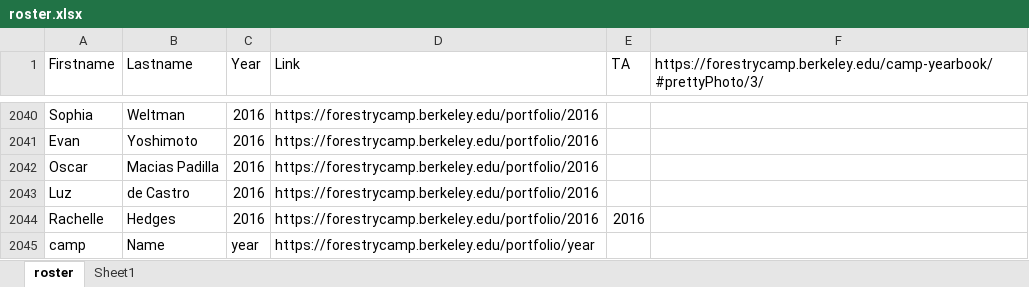
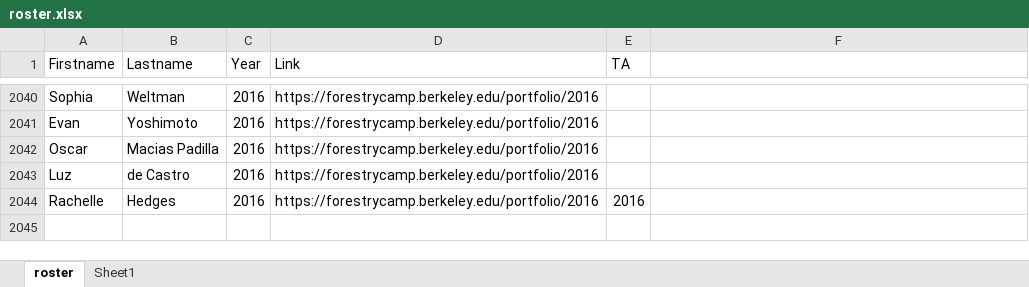
Before and after one commit to Risato/risato.github.io, an Excel workbook: LiveApp/CampRoster/roster.xlsx, sheet roster, drawn as a sheet; only a part is shown, gaps mark what is left out; values as stored, in another font and other column widths than the file's, no borders; the diff names each change by its address in the sheet, - before the commit and + after, or states it on an @@ line.

```diff
--- a/LiveApp/CampRoster/roster.xlsx (sheet roster)
+++ b/LiveApp/CampRoster/roster.xlsx (sheet roster)
-F1: https://forestrycamp.berkeley.edu/camp-yearbook/#prettyPhoto/3/
+F1: (empty)
-row 2045: camp | Name | year | https://forestrycamp.berkeley.edu/portfolio/year
```
Also changed, not shown: 1 other file.
